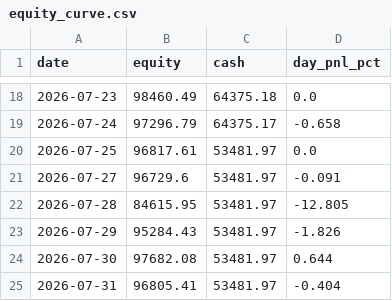
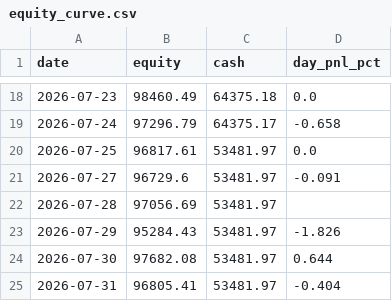
Before and after one commit to ejmacor/Claude-Trader-Experiment-, a CSV file: logs/equity_curve.csv, drawn as a sheet; only a part is shown, gaps mark what is left out.

```diff
--- a/logs/equity_curve.csv
+++ b/logs/equity_curve.csv
@@ -21,3 +21,3 @@ date,equity,cash,day_pnl_pct
 2026-07-27,96729.6,53481.97,-0.091
-2026-07-28,84615.95,53481.97,-12.805
+2026-07-28,97056.69,53481.97,
 2026-07-29,95284.43,53481.97,-1.826
```
Also changed, not shown: logs/outcomes.csv, 1 other file.
